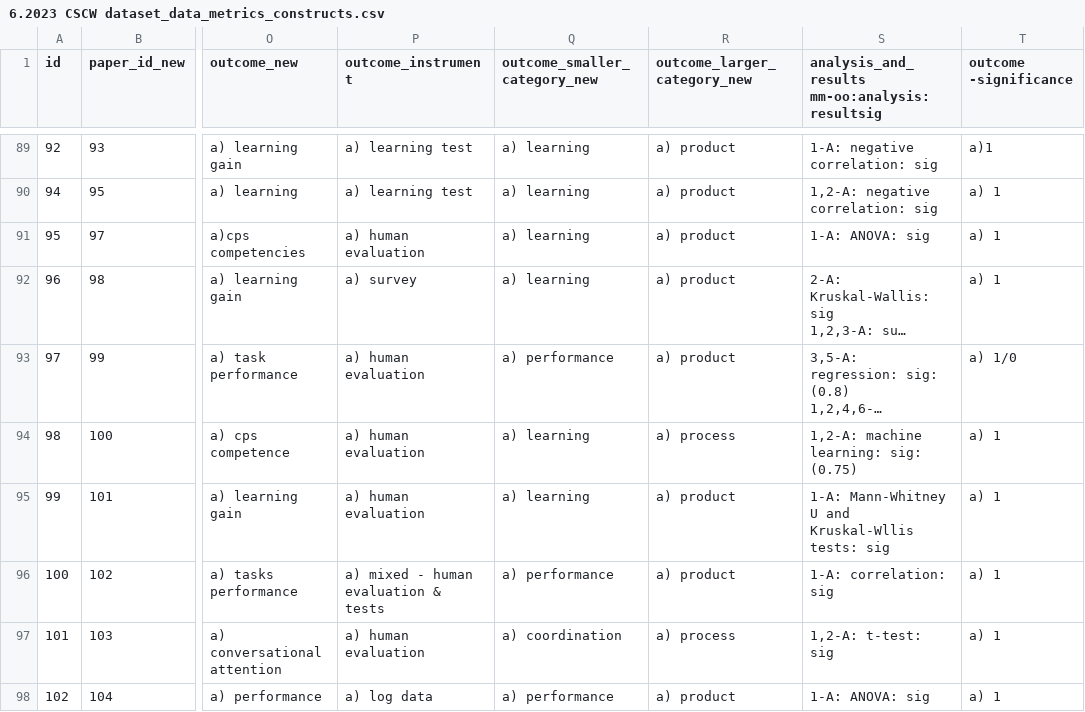
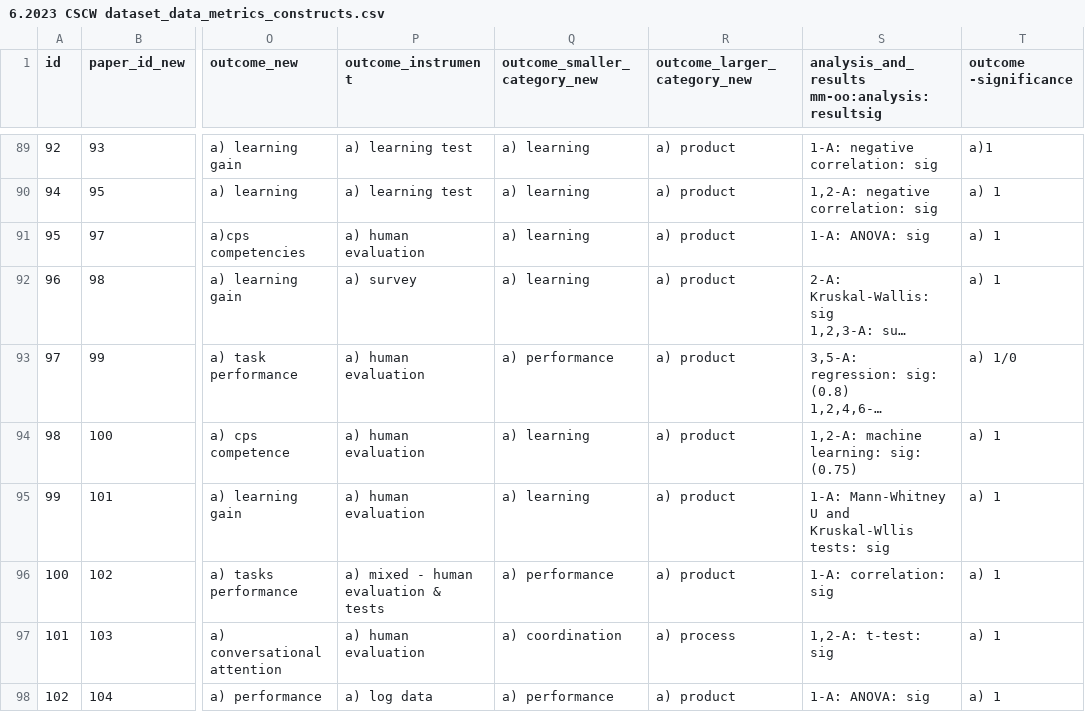
Before and after one commit to hgse-schneider/mmca-visualizations, a CSV file: 6.2023 CSCW dataset_data_metrics_constructs.csv, drawn as a sheet; only a part is shown, gaps mark what is left out; long unchanged cells end in …; the diff covers the shown part only; the diff names each change by its address in the sheet, - before the commit and + after, or states it on an @@ line.

```diff
--- a/6.2023 CSCW dataset_data_metrics_constructs.csv
+++ b/6.2023 CSCW dataset_data_metrics_constructs.csv
-R94 (outcome_larger_category_new): a) process
+R94 (outcome_larger_category_new): a) product
```
Also changed, not shown: 16 edited cells elsewhere in this file, 3 other files.
